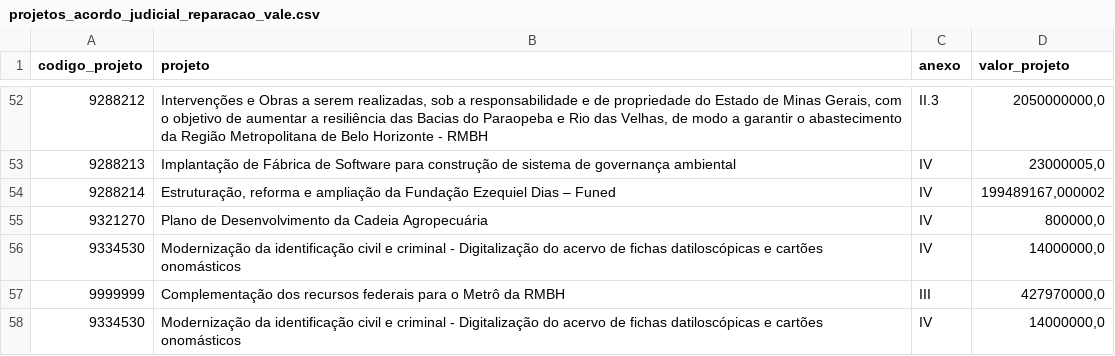
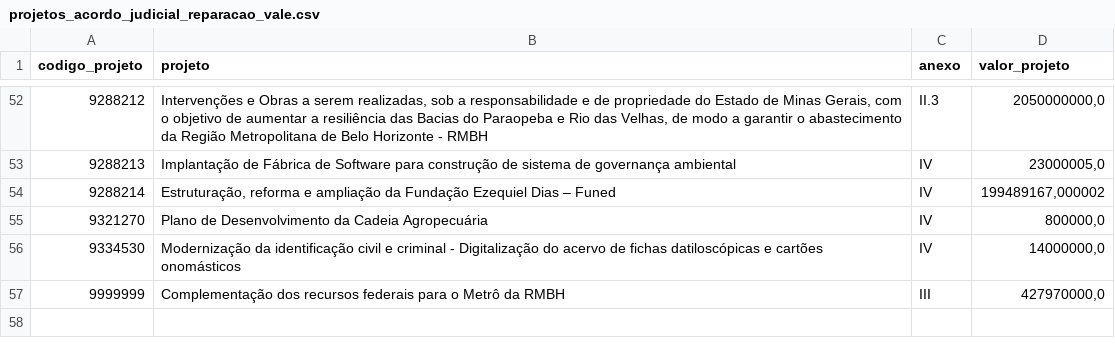
Before and after one commit to transparencia-mg/acordo-judicial-reparacao-vale-projetos, a CSV file: data/projetos_acordo_judicial_reparacao_vale.csv, drawn as a sheet; only a part is shown, gaps mark what is left out; the diff names each change by its address in the sheet, - before the commit and + after, or states it on an @@ line.

```diff
--- a/data/projetos_acordo_judicial_reparacao_vale.csv
+++ b/data/projetos_acordo_judicial_reparacao_vale.csv
-row 58: 9334530 | Modernização da identificação civil e criminal - Digitalização do acervo de fichas datiloscópicas e cartões onomásticos | IV | 14000000,0
```
